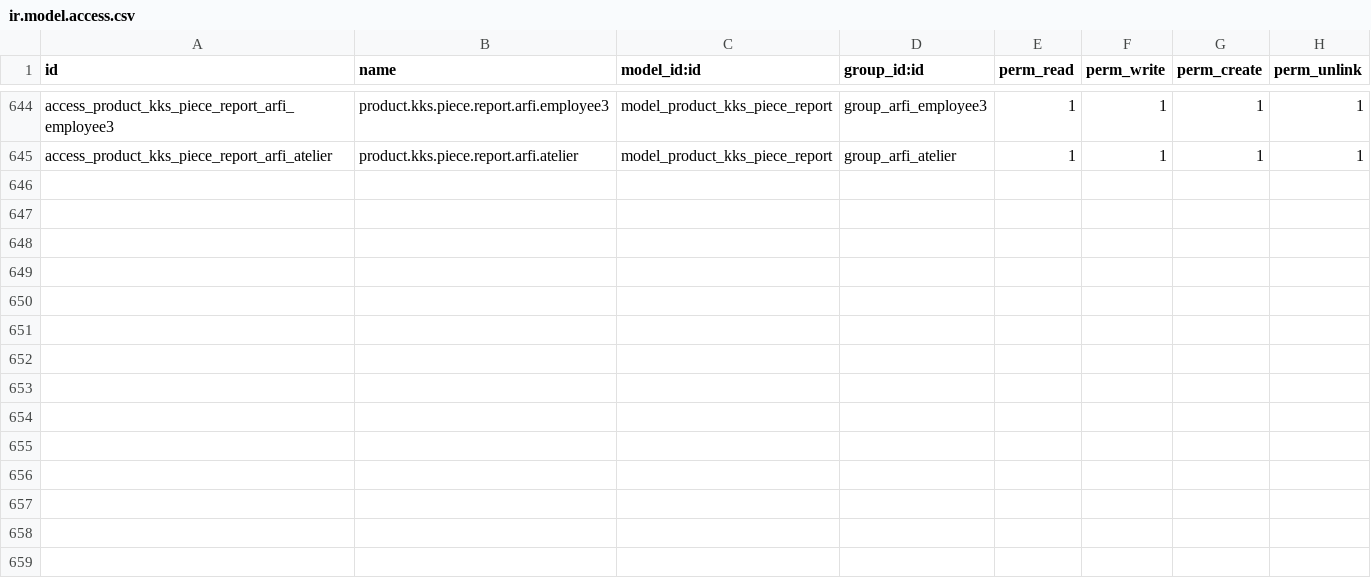
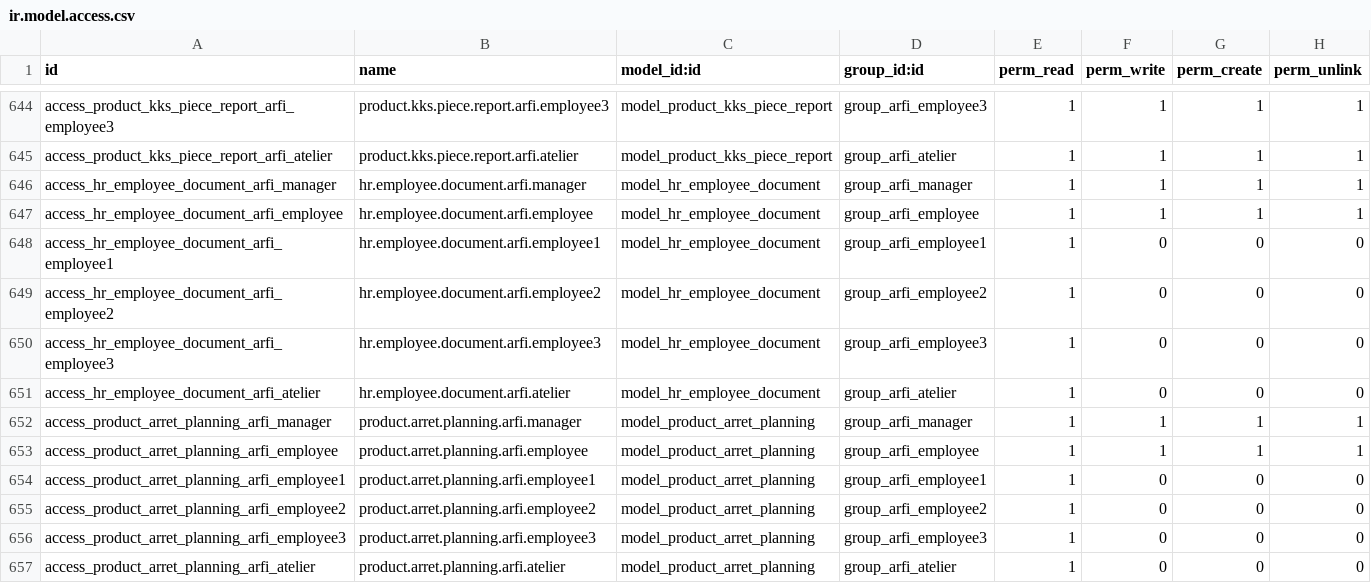
Before and after one commit to yassineeouatri/Arfi, a CSV file: security/ir.model.access.csv, drawn as a sheet; only a part is shown, gaps mark what is left out.

Commit message:
Ajout planning des arrêts

```diff
--- a/security/ir.model.access.csv
+++ b/security/ir.model.access.csv
@@ -645 +645,13 @@ access_product_kks_piece_report_arfi_employee3,product.kks.piece.report.arfi.emp
 access_product_kks_piece_report_arfi_atelier,product.kks.piece.report.arfi.atelier,model_product_kks_piece_report,group_arfi_atelier,1,1,1,1
+access_hr_employee_document_arfi_manager,hr.employee.document.arfi.manager,model_hr_employee_document,group_arfi_manager,1,1,1,1
+access_hr_employee_document_arfi_employee,hr.employee.document.arfi.employee,model_hr_employee_document,group_arfi_employee,1,1,1,1
+access_hr_employee_document_arfi_employee1,hr.employee.document.arfi.employee1,model_hr_employee_document,group_arfi_employee1,1,0,0,0
+access_hr_employee_document_arfi_employee2,hr.employee.document.arfi.employee2,model_hr_employee_document,group_arfi_employee2,1,0,0,0
+access_hr_employee_document_arfi_employee3,hr.employee.document.arfi.employee3,model_hr_employee_document,group_arfi_employee3,1,0,0,0
+access_hr_employee_document_arfi_atelier,hr.employee.document.arfi.atelier,model_hr_employee_document,group_arfi_atelier,1,0,0,0
+access_product_arret_planning_arfi_manager,product.arret.planning.arfi.manager,model_product_arret_planning,group_arfi_manager,1,1,1,1
+access_product_arret_planning_arfi_employee,product.arret.planning.arfi.employee,model_product_arret_planning,group_arfi_employee,1,1,1,1
+access_product_arret_planning_arfi_employee1,product.arret.planning.arfi.employee1,model_product_arret_planning,group_arfi_employee1,1,0,0,0
+access_product_arret_planning_arfi_employee2,product.arret.planning.arfi.employee2,model_product_arret_planning,group_arfi_employee2,1,0,0,0
+access_product_arret_planning_arfi_employee3,product.arret.planning.arfi.employee3,model_product_arret_planning,group_arfi_employee3,1,0,0,0
+access_product_arret_planning_arfi_atelier,product.arret.planning.arfi.atelier,model_product_arret_planning,group_arfi_atelier,1,0,0,0
```
Also changed, not shown: 8 other files.
